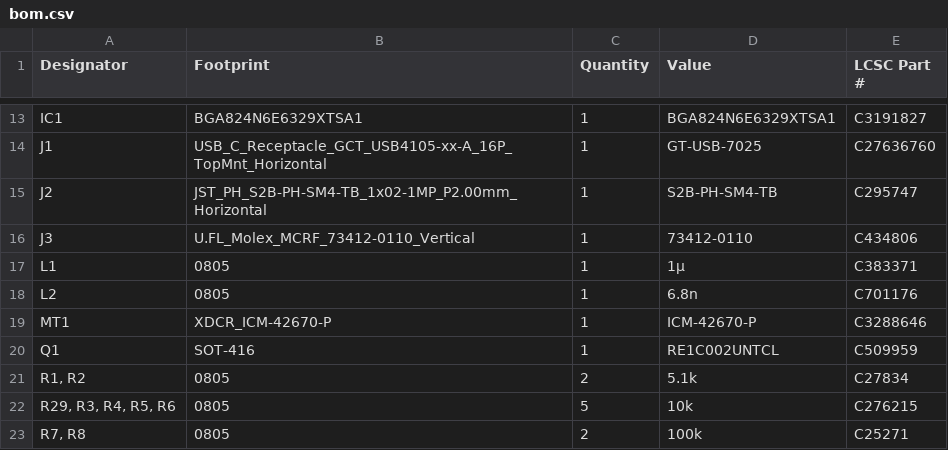
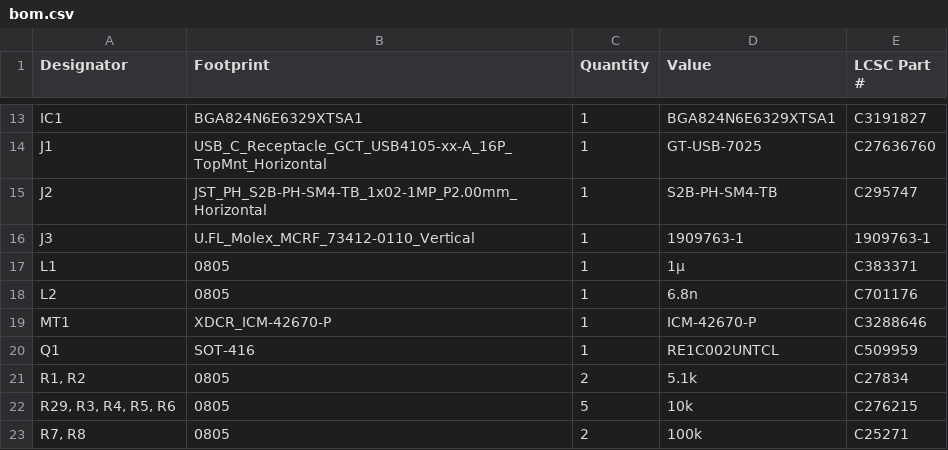
Before and after one commit to Philippe12/HorseSense, a CSV file: production/bom.csv, drawn as a sheet; only a part is shown, gaps mark what is left out.

```diff
--- a/production/bom.csv
+++ b/production/bom.csv
@@ -15,3 +15,3 @@ J1,USB_C_Receptacle_GCT_USB4105-xx-A_16P_TopMnt_Horizontal,1,GT-USB-7025,C276367
 J2,JST_PH_S2B-PH-SM4-TB_1x02-1MP_P2.00mm_Horizontal,1,S2B-PH-SM4-TB,C295747
-J3,U.FL_Molex_MCRF_73412-0110_Vertical,1,73412-0110,C434806
+J3,U.FL_Molex_MCRF_73412-0110_Vertical,1,1909763-1,1909763-1
 L1,0805,1,1µ,C383371
```
Also changed, not shown: production/designators.csv, production/positions.csv, 29 other files.
